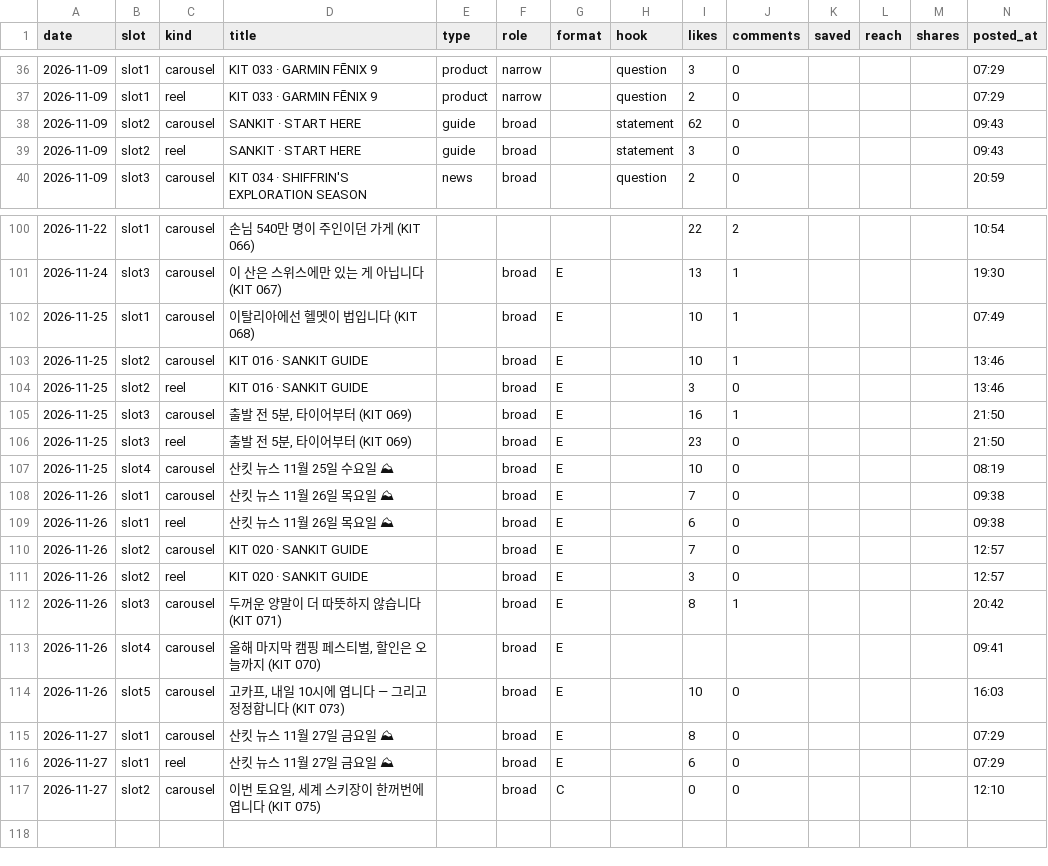
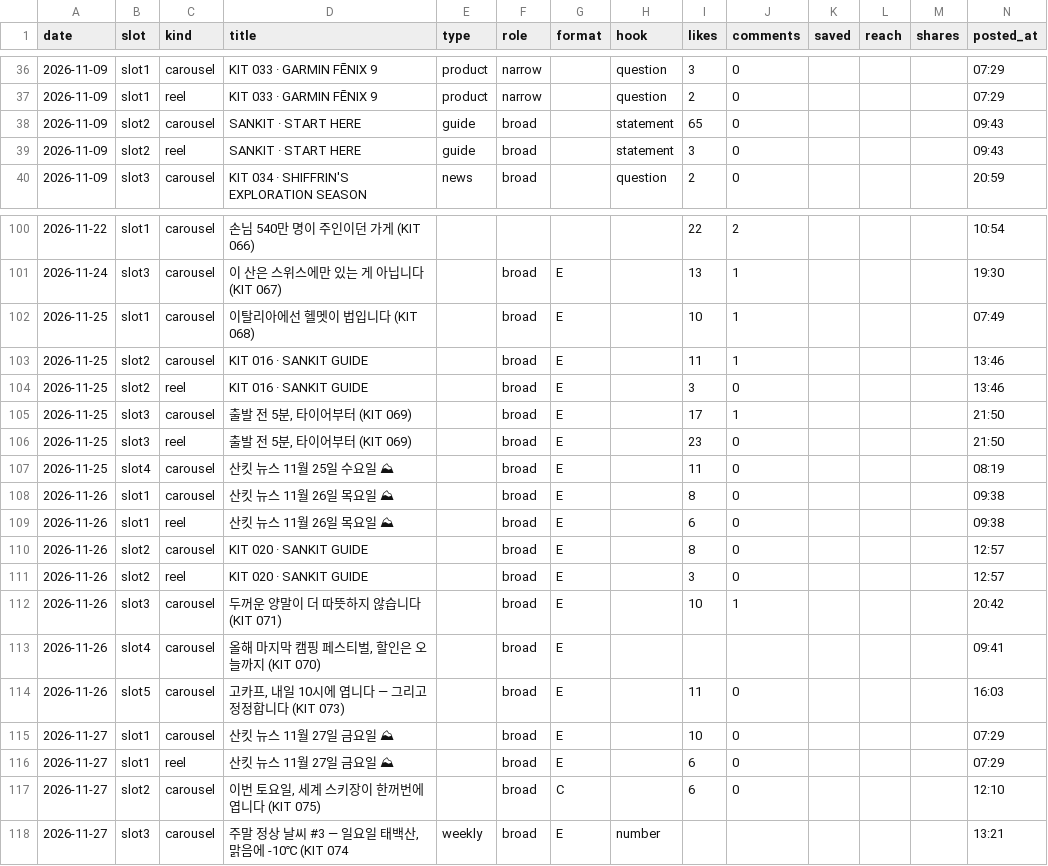
Before and after one commit to wonjoolee/sankit-media, a CSV file: pipeline/stats.csv, drawn as a sheet; only a part is shown, gaps mark what is left out; the diff names each change by its address in the sheet, - before the commit and + after, or states it on an @@ line.

Commit message:
posted 2026-11-27-2135

```diff
--- a/pipeline/stats.csv
+++ b/pipeline/stats.csv
-I38 (likes): 62
+I38 (likes): 65
-I103 (likes): 10
+I103 (likes): 11
-I105 (likes): 16
+I105 (likes): 17
-I107 (likes): 10
+I107 (likes): 11
-I108 (likes): 7
+I108 (likes): 8
-I110 (likes): 7
+I110 (likes): 8
-I112 (likes): 8
+I112 (likes): 10
-I114 (likes): 10
+I114 (likes): 11
-I115 (likes): 8
+I115 (likes): 10
-I117 (likes): 0
+I117 (likes): 6
+row 118: 2026-11-27 | slot3 | carousel | 주말 정상 날씨 #3 — 일요일 태백산, 맑음에 -10℃ (KIT 074 | weekly | broad | E | number |  |  |  |  |  | 13:21
```
Also changed, not shown: 1 other file.
